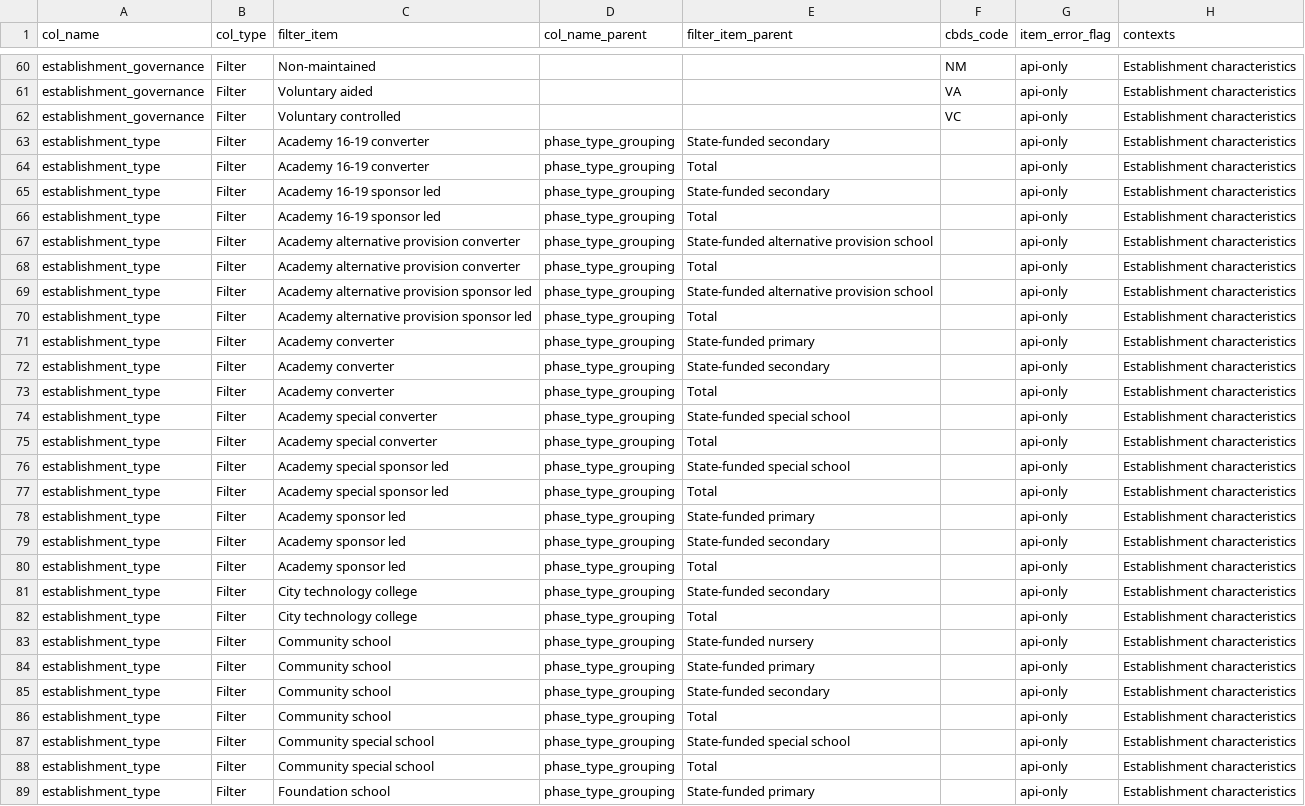
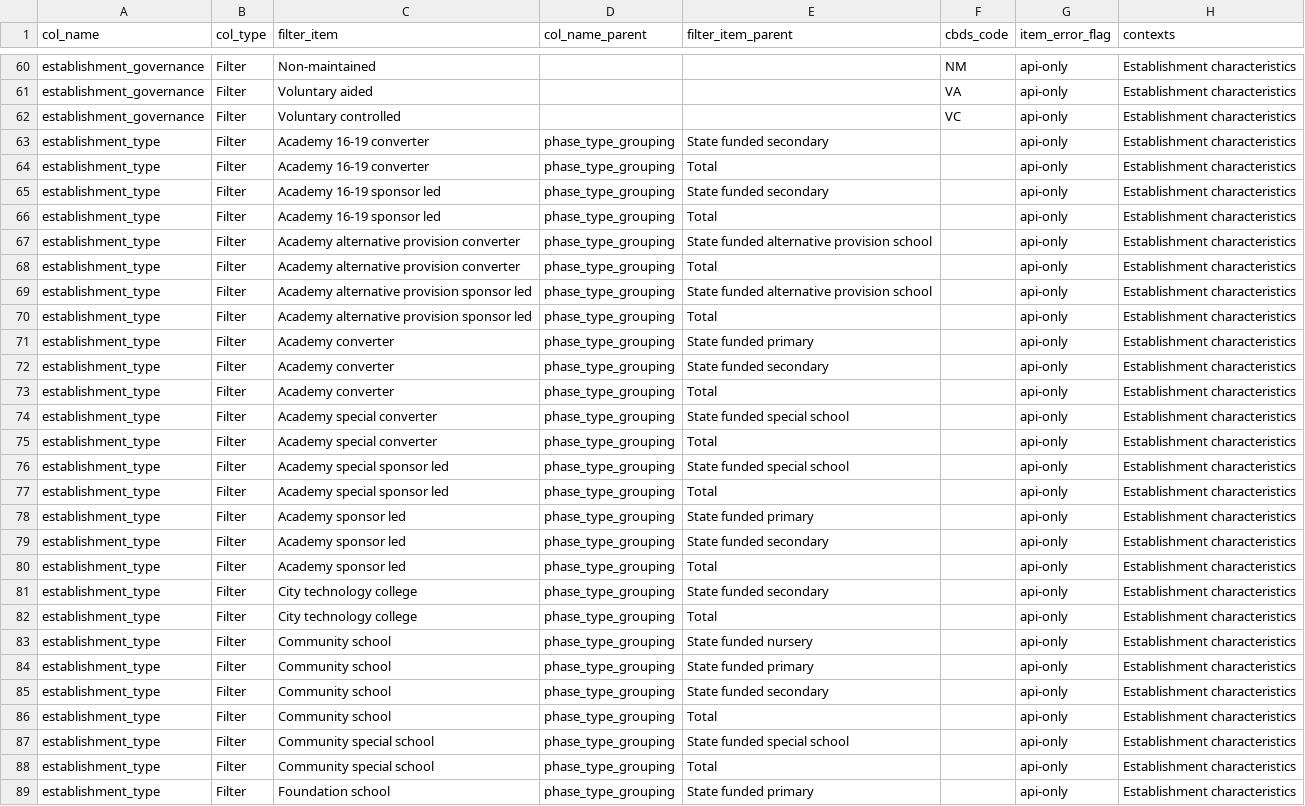
Before and after one commit to dfe-analytical-services/dfe-published-data-qa, a CSV file: data/data-dictionary.csv, drawn as a sheet; only a part is shown, gaps mark what is left out; the diff covers the shown part only.

Commit message:
Replace 'State-funded' with 'State funded' in data dictionary
Updated CSV file to replace 'State-funded' with 'State funded' for consistency across multiple entries.

```diff
--- a/data/data-dictionary.csv
+++ b/data/data-dictionary.csv
@@ -62,28 +62,28 @@ establishment_governance,Filter,Voluntary aided,,,VA,api-only,Establishment char
 establishment_governance,Filter,Voluntary controlled,,,VC,api-only,Establishment characteristics
-establishment_type,Filter,Academy 16-19 converter,phase_type_grouping,State-funded secondary,,api-only,Establishment characteristics
+establishment_type,Filter,Academy 16-19 converter,phase_type_grouping,State funded secondary,,api-only,Establishment characteristics
 establishment_type,Filter,Academy 16-19 converter,phase_type_grouping,Total,,api-only,Establishment characteristics
-establishment_type,Filter,Academy 16-19 sponsor led,phase_type_grouping,State-funded secondary,,api-only,Establishment characteristics
+establishment_type,Filter,Academy 16-19 sponsor led,phase_type_grouping,State funded secondary,,api-only,Establishment characteristics
 establishment_type,Filter,Academy 16-19 sponsor led,phase_type_grouping,Total,,api-only,Establishment characteristics
-establishment_type,Filter,Academy alternative provision converter,phase_type_grouping,State-funded alternative provision school,,api-only,Establishment characteristics
+establishment_type,Filter,Academy alternative provision converter,phase_type_grouping,State funded alternative provision school,,api-only,Establishment characteristics
 establishment_type,Filter,Academy alternative provision converter,phase_type_grouping,Total,,api-only,Establishment characteristics
-establishment_type,Filter,Academy alternative provision sponsor led,phase_type_grouping,State-funded alternative provision school,,api-only,Establishment characteristics
+establishment_type,Filter,Academy alternative provision sponsor led,phase_type_grouping,State funded alternative provision school,,api-only,Establishment characteristics
 establishment_type,Filter,Academy alternative provision sponsor led,phase_type_grouping,Total,,api-only,Establishment characteristics
-establishment_type,Filter,Academy converter,phase_type_grouping,State-funded primary,,api-only,Establishment characteristics
-establishment_type,Filter,Academy converter,phase_type_grouping,State-funded secondary,,api-only,Establishment characteristics
+establishment_type,Filter,Academy converter,phase_type_grouping,State funded primary,,api-only,Establishment characteristics
+establishment_type,Filter,Academy converter,phase_type_grouping,State funded secondary,,api-only,Establishment characteristics
 establishment_type,Filter,Academy converter,phase_type_grouping,Total,,api-only,Establishment characteristics
-establishment_type,Filter,Academy special converter,phase_type_grouping,State-funded special school,,api-only,Establishment characteristics
+establishment_type,Filter,Academy special converter,phase_type_grouping,State funded special school,,api-only,Establishment characteristics
 establishment_type,Filter,Academy special converter,phase_type_grouping,Total,,api-only,Establishment characteristics
-establishment_type,Filter,Academy special sponsor led,phase_type_grouping,State-funded special school,,api-only,Establishment characteristics
+establishment_type,Filter,Academy special sponsor led,phase_type_grouping,State funded special school,,api-only,Establishment characteristics
 establishment_type,Filter,Academy special sponsor led,phase_type_grouping,Total,,api-only,Establishment characteristics
-establishment_type,Filter,Academy sponsor led,phase_type_grouping,State-funded primary,,api-only,Establishment characteristics
-establishment_type,Filter,Academy sponsor led,phase_type_grouping,State-funded secondary,,api-only,Establishment characteristics
+establishment_type,Filter,Academy sponsor led,phase_type_grouping,State funded primary,,api-only,Establishment characteristics
+establishment_type,Filter,Academy sponsor led,phase_type_grouping,State funded secondary,,api-only,Establishment characteristics
 establishment_type,Filter,Academy sponsor led,phase_type_grouping,Total,,api-only,Establishment characteristics
-establishment_type,Filter,City technology college,phase_type_grouping,State-funded secondary,,api-only,Establishment characteristics
+establishment_type,Filter,City technology college,phase_type_grouping,State funded secondary,,api-only,Establishment characteristics
 establishment_type,Filter,City technology college,phase_type_grouping,Total,,api-only,Establishment characteristics
-establishment_type,Filter,Community school,phase_type_grouping,State-funded nursery,,api-only,Establishment characteristics
-establishment_type,Filter,Community school,phase_type_grouping,State-funded primary,,api-only,Establishment characteristics
-establishment_type,Filter,Community school,phase_type_grouping,State-funded secondary,,api-only,Establishment characteristics
+establishment_type,Filter,Community school,phase_type_grouping,State funded nursery,,api-only,Establishment characteristics
+establishment_type,Filter,Community school,phase_type_grouping,State funded primary,,api-only,Establishment characteristics
+establishment_type,Filter,Community school,phase_type_grouping,State funded secondary,,api-only,Establishment characteristics
 establishment_type,Filter,Community school,phase_type_grouping,Total,,api-only,Establishment characteristics
-establishment_type,Filter,Community special school,phase_type_grouping,State-funded special school,,api-only,Establishment characteristics
+establishment_type,Filter,Community special school,phase_type_grouping,State funded special school,,api-only,Establishment characteristics
 establishment_type,Filter,Community special school,phase_type_grouping,Total,,api-only,Establishment characteristics
-establishment_type,Filter,Foundation school,phase_type_grouping,State-funded primary,,api-only,Establishment characteristics
+establishment_type,Filter,Foundation school,phase_type_grouping,State funded primary,,api-only,Establishment characteristics
```
Also changed, not shown: 27 edited cells elsewhere in this file.
